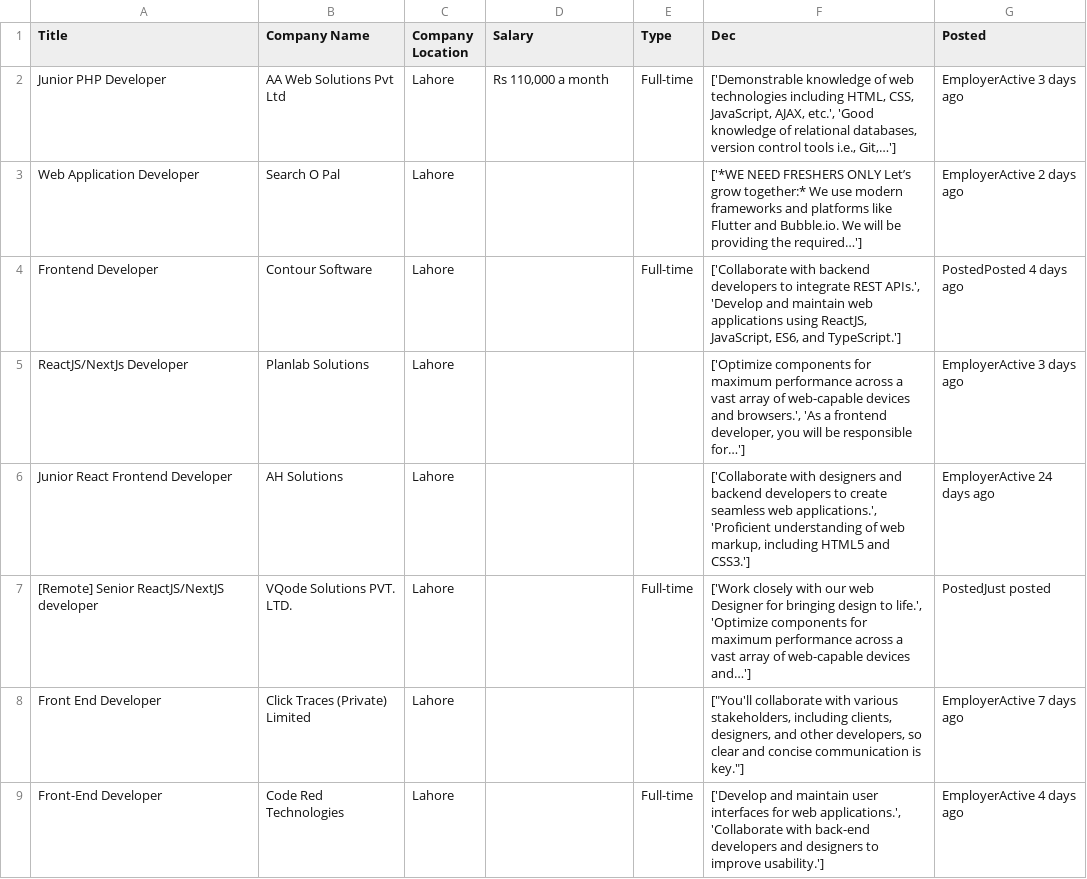
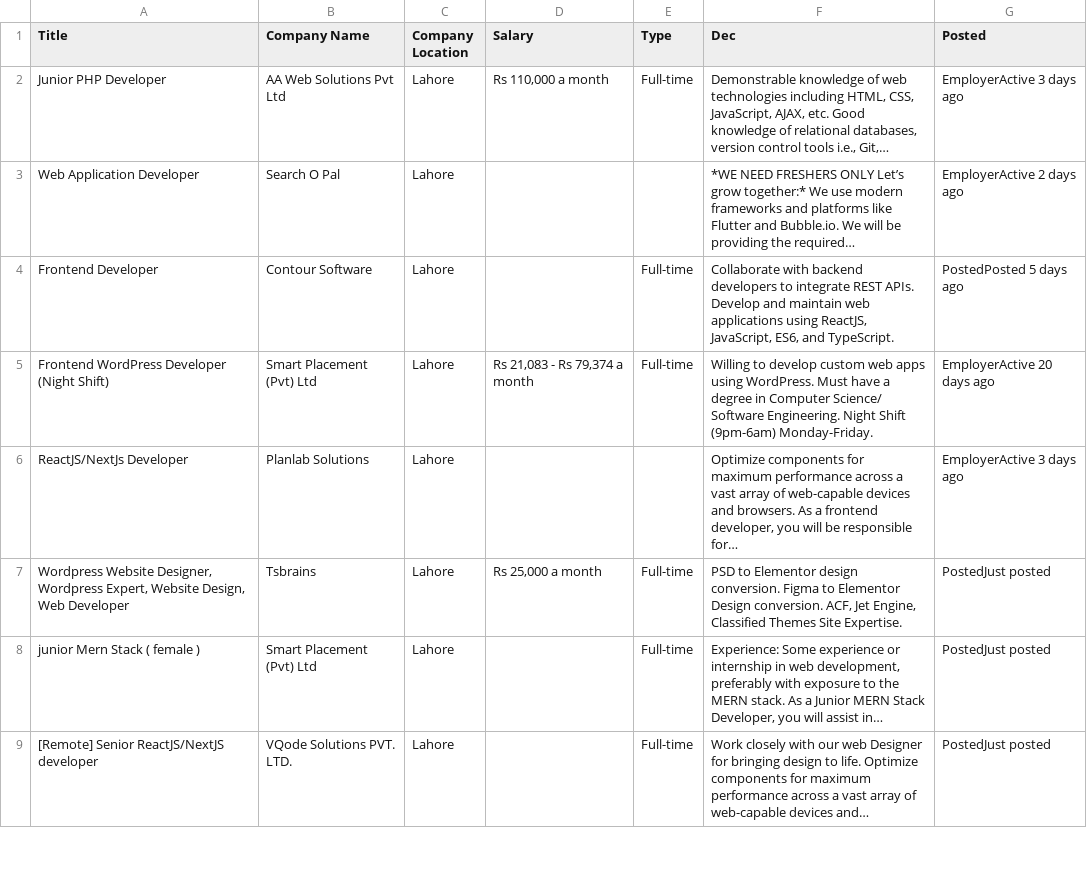
Before and after one commit to zain3330/indeed_web_scraping, a CSV file: indeed-jobs.csv, drawn as a sheet; only a part is shown; the diff covers the shown part only.

Commit message:
database connection and insert data in mysql database

```diff
--- a/indeed-jobs.csv
+++ b/indeed-jobs.csv
@@ -1,9 +1,9 @@
 Title,Company Name,Company Location,Salary,Type,Dec,Posted
-Junior PHP Developer,AA Web Solutions Pvt Ltd,Lahore,"Rs 110,000 a month",Full-time,"['Demonstrable knowledge of web technologies including HTML, CSS, JavaScript, AJAX, etc.', 'Good knowledge of relational databases, version control tools i.e., Git,…']",EmployerActive 3 days ago
-Web Application Developer,Search O Pal,Lahore,,,['*WE NEED FRESHERS ONLY Let’s grow together:* We use modern frameworks and platforms like Flutter and Bubble.io. We will be providing the required…'],EmployerActive 2 days ago
-Frontend Developer,Contour Software,Lahore,,Full-time,"['Collaborate with backend developers to integrate REST APIs.', 'Develop and maintain web applications using ReactJS, JavaScript, ES6, and TypeScript.']",PostedPosted 4 days ago
-ReactJS/NextJs Developer,Planlab Solutions,Lahore,,,"['Optimize components for maximum performance across a vast array of web-capable devices and browsers.', 'As a frontend developer, you will be responsible for…']",EmployerActive 3 days ago
-Junior React Frontend Developer,AH Solutions,Lahore,,,"['Collaborate with designers and backend developers to create seamless web applications.', 'Proficient understanding of web markup, including HTML5 and CSS3.']",EmployerActive 24 days ago
-[Remote] Senior ReactJS/NextJS developer,VQode Solutions PVT. LTD.,Lahore,,Full-time,"['Work closely with our web Designer for bringing design to life.', 'Optimize components for maximum performance across a vast array of web-capable devices and…']",PostedJust posted
-Front End Developer,Click Traces (Private) Limited,Lahore,,,"[""You'll collaborate with various stakeholders, including clients, designers, and other developers, so clear and concise communication is key.""]",EmployerActive 7 days ago
-Front-End Developer,Code Red Technologies,Lahore,,Full-time,"['Develop and maintain user interfaces for web applications.', 'Collaborate with back-end developers and designers to improve usability.']",EmployerActive 4 days ago
+Junior PHP Developer,AA Web Solutions Pvt Ltd,Lahore,"Rs 110,000 a month",Full-time,"Demonstrable knowledge of web technologies including HTML, CSS, JavaScript, AJAX, etc. Good knowledge of relational databases, version control tools i.e., Git,…",EmployerActive 3 days ago
+Web Application Developer,Search O Pal,Lahore,,,*WE NEED FRESHERS ONLY Let’s grow together:* We use modern frameworks and platforms like Flutter and Bubble.io. We will be providing the required…,EmployerActive 2 days ago
+Frontend Developer,Contour Software,Lahore,,Full-time,"Collaborate with backend developers to integrate REST APIs. Develop and maintain web applications using ReactJS, JavaScript, ES6, and TypeScript.",PostedPosted 5 days ago
+Frontend WordPress Developer (Night Shift),Smart Placement (Pvt) Ltd,Lahore,"Rs 21,083 - Rs 79,374 a month",Full-time,Willing to develop custom web apps using WordPress. Must have a degree in Computer Science/ Software Engineering. Night Shift (9pm-6am) Monday-Friday.,EmployerActive 20 days ago
+ReactJS/NextJs Developer,Planlab Solutions,Lahore,,,"Optimize components for maximum performance across a vast array of web-capable devices and browsers. As a frontend developer, you will be responsible for…",EmployerActive 3 days ago
+"Wordpress Website Designer, Wordpress Expert, Website Design, Web Developer",Tsbrains,Lahore,"Rs 25,000 a month",Full-time,"PSD to Elementor design conversion. Figma to Elementor Design conversion. ACF, Jet Engine, Classified Themes Site Expertise.",PostedJust posted
+junior Mern Stack ( female ),Smart Placement (Pvt) Ltd,Lahore,,Full-time,"Experience: Some experience or internship in web development, preferably with exposure to the MERN stack. As a Junior MERN Stack Developer, you will assist in…",PostedJust posted
+[Remote] Senior ReactJS/NextJS developer,VQode Solutions PVT. LTD.,Lahore,,Full-time,Work closely with our web Designer for bringing design to life. Optimize components for maximum performance across a vast array of web-capable devices and…,PostedJust posted
```
Also changed, not shown: 4 added rows, 4 removed rows and 9 edited cells elsewhere in this file, 4 other files.
